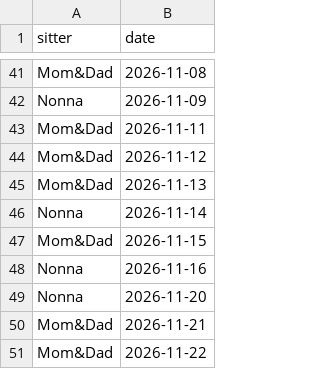
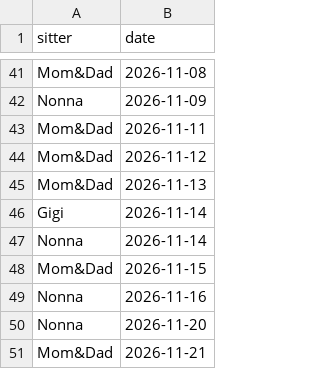
Before and after one commit to mapmap3/Creative, a CSV file: data/lyla-calendar.csv, drawn as a sheet; only a part is shown, gaps mark what is left out; the shorter side is filled out with more unchanged rows.

Commit message:
Update Lyla calendar

```diff
--- a/data/lyla-calendar.csv
+++ b/data/lyla-calendar.csv
@@ -45,2 +45,3 @@ Mom&Dad,2026-11-12
 Mom&Dad,2026-11-13
+Gigi,2026-11-14
 Nonna,2026-11-14
```
